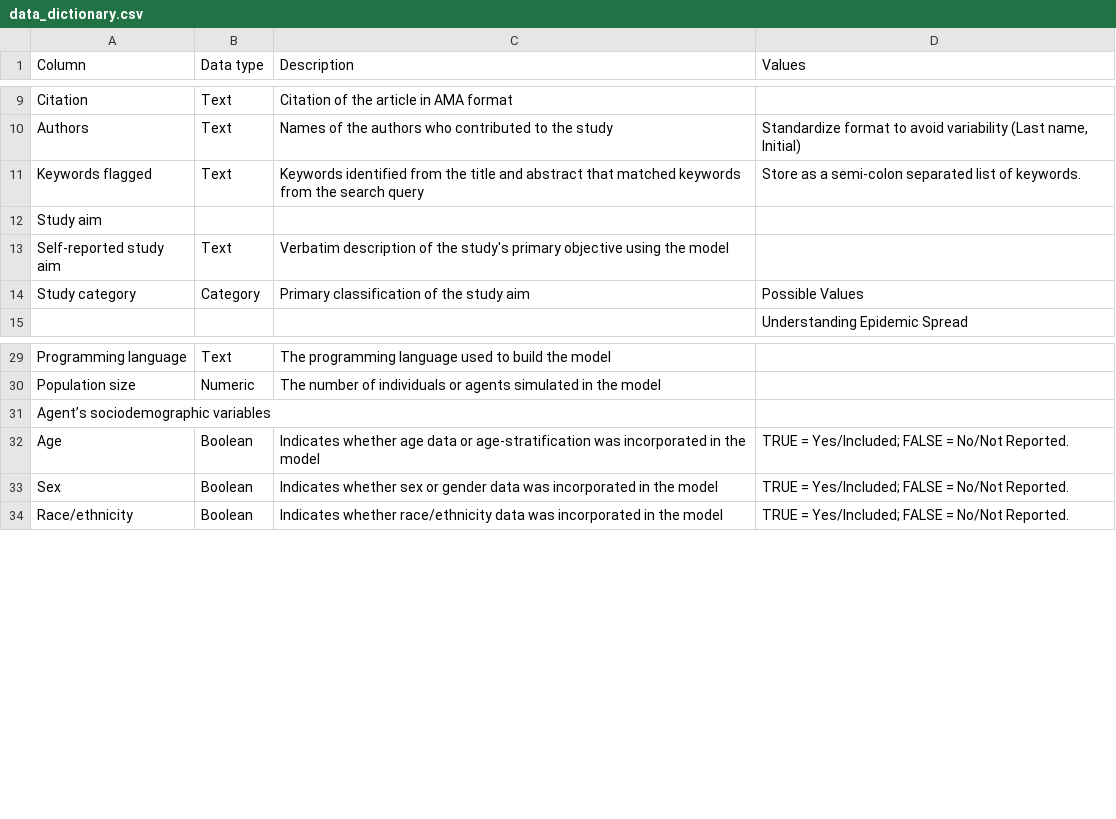
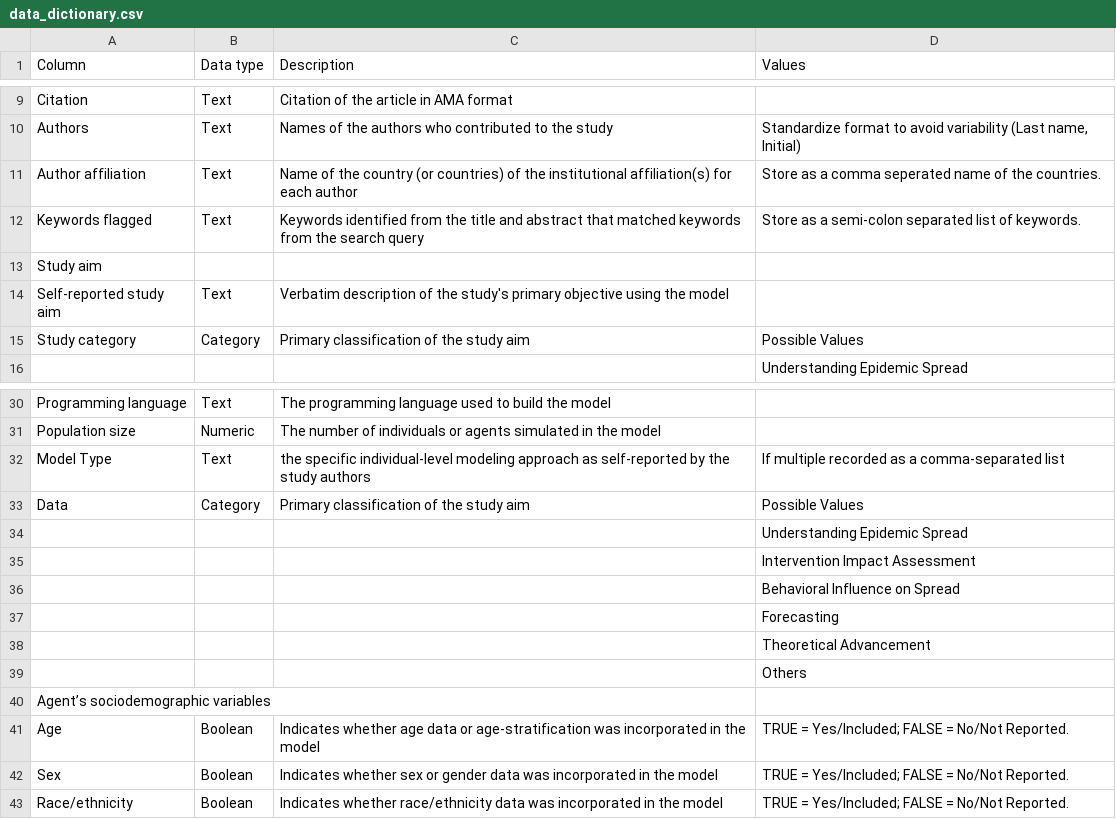
Before and after one commit to CEPH-Lab/IBM-Review, a CSV file: data/data_dictionary.csv, drawn as a sheet; only a part is shown, gaps mark what is left out.

```diff
--- a/data/data_dictionary.csv
+++ b/data/data_dictionary.csv
@@ -10,2 +10,3 @@ Citation,Text,Citation of the article in AMA format,
 Authors,Text,Names of the authors who contributed to the study,"Standardize format to avoid variability (Last name, Initial)"
+Author affiliation, Text, Name of the country (or countries) of the institutional affiliation(s) for each author, Store as a comma seperated name of the countries.
 Keywords flagged,Text,Keywords identified from the title and abstract that matched keywords from the search query,Store as a semi-colon separated list of keywords.
@@ -30,2 +31,10 @@ Programming language,Text,The programming language  used to build the model,
 Population size,Numeric,The number of individuals or agents simulated in the model,
+Model Type, Text, the specific individual-level modeling approach as self-reported by the study authors, If multiple recorded as a comma-separated list
+Data,Category,Primary classification of the study aim,Possible Values
+,,,Understanding Epidemic Spread
+,,,Intervention Impact Assessment
+,,,Behavioral Influence on Spread
+,,,Forecasting
+,,,Theoretical Advancement
+,,,Others
 Agent’s sociodemographic variables,,,
```
Also changed, not shown: 3 other files.
